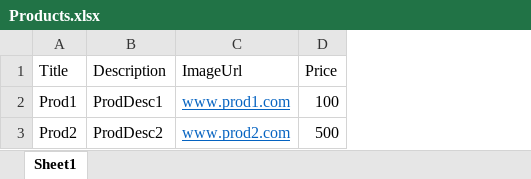
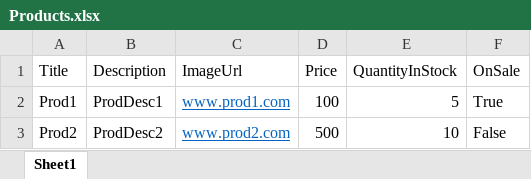
Before and after one commit to NigelGunawardene/BlazorEcommerce, an Excel workbook: SeedingResources/Products.xlsx, sheet Sheet1, drawn as a sheet; values as stored, in another font and other column widths than the file's, no borders; the diff names each change by its address in the sheet, - before the commit and + after, or states it on an @@ line.

```diff
--- a/SeedingResources/Products.xlsx (sheet Sheet1)
+++ b/SeedingResources/Products.xlsx (sheet Sheet1)
+column E (QuantityInStock), rows 2-3: 5 | 10
+column F (OnSale), rows 2-3: True | False
```
Also changed, not shown: SeedingResources/Users.xlsx, 11 other files.
